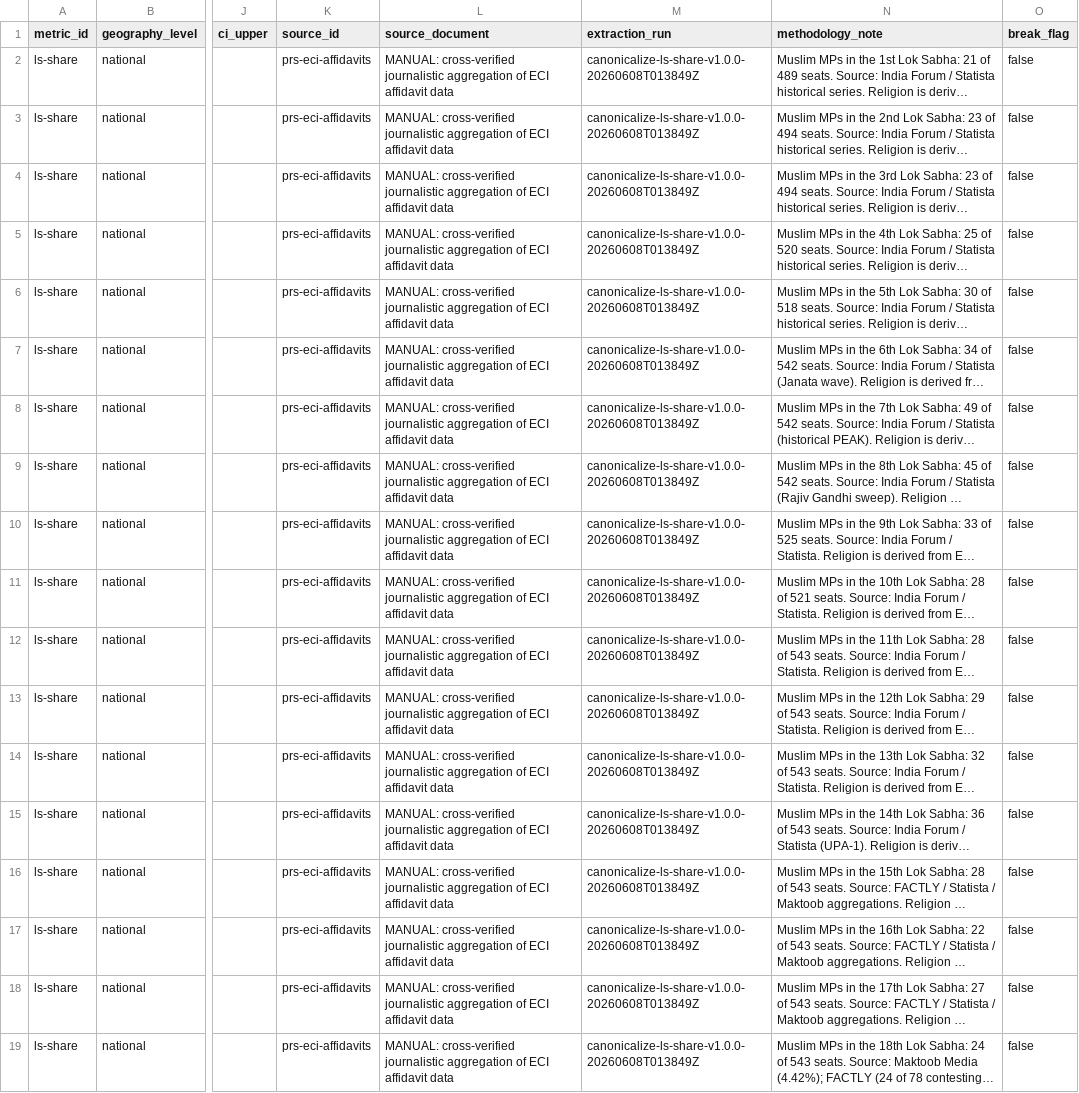
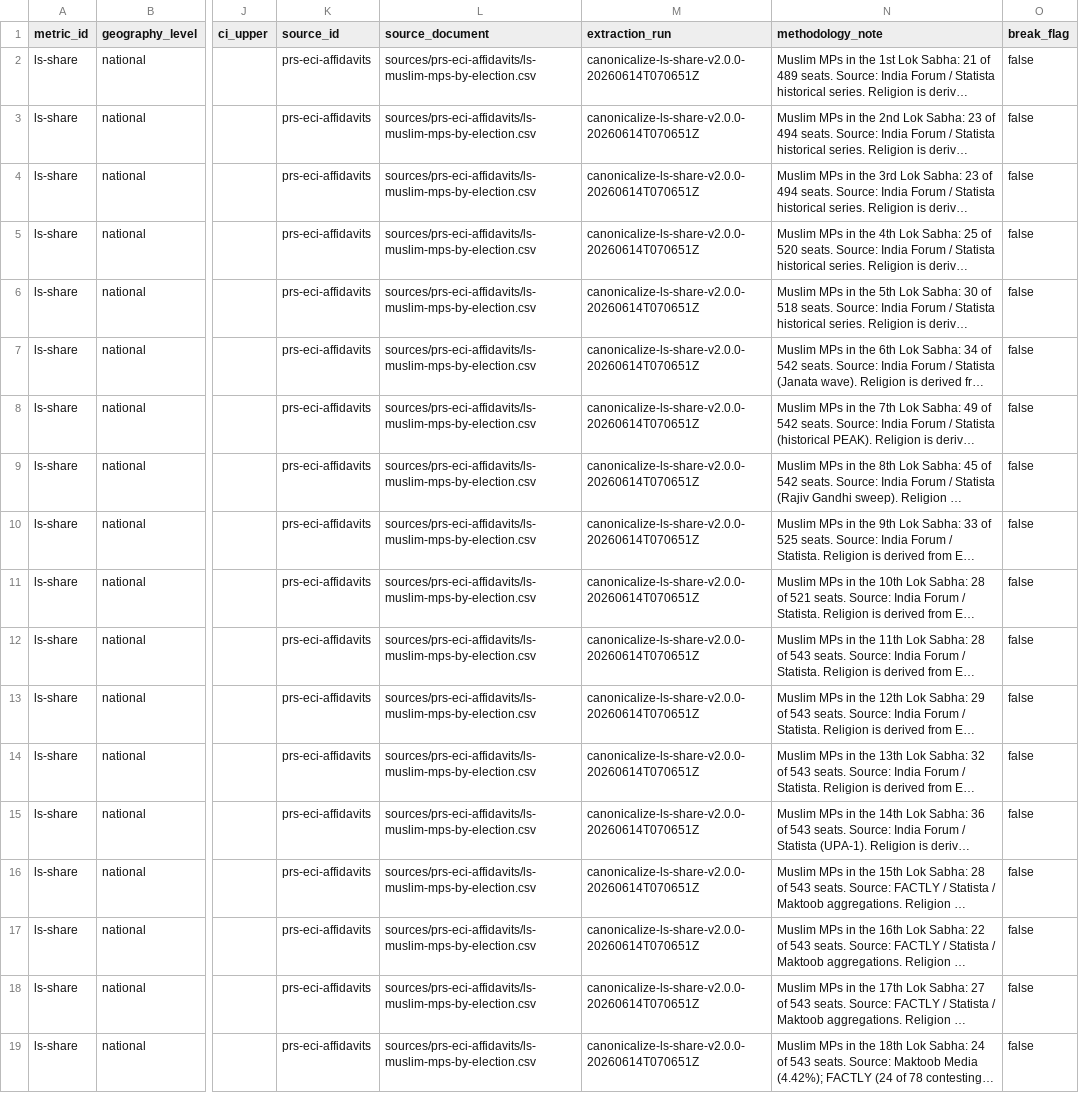
Before and after one commit to iqbash1/indian-muslims-dashboard, a CSV file: canonical/ls-share.csv, drawn as a sheet; only a part is shown, gaps mark what is left out; long unchanged cells end in …; the diff names each change by its address in the sheet, - before the commit and + after, or states it on an @@ line.

```diff
--- a/canonical/ls-share.csv
+++ b/canonical/ls-share.csv
-L2:L19 (source_document): MANUAL: cross-verified journalistic aggregation of ECI affidavit data
+L2:L19 (source_document): sources/prs-eci-affidavits/ls-muslim-mps-by-election.csv
-M2:M19 (extraction_run): canonicalize-ls-share-v1.0.0-20260608T013849Z
+M2:M19 (extraction_run): canonicalize-ls-share-v2.0.0-20260614T070651Z
```
Also changed, not shown: canonical/mla-share.csv, docs/canonical/ls-share.csv, 43 other files.
